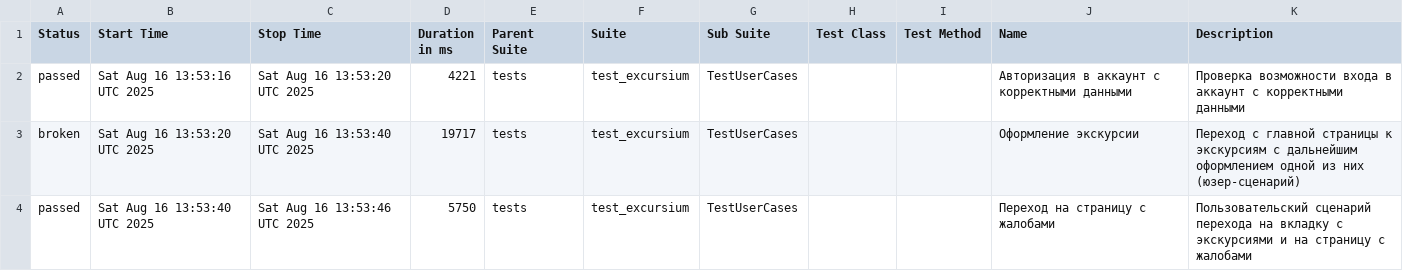
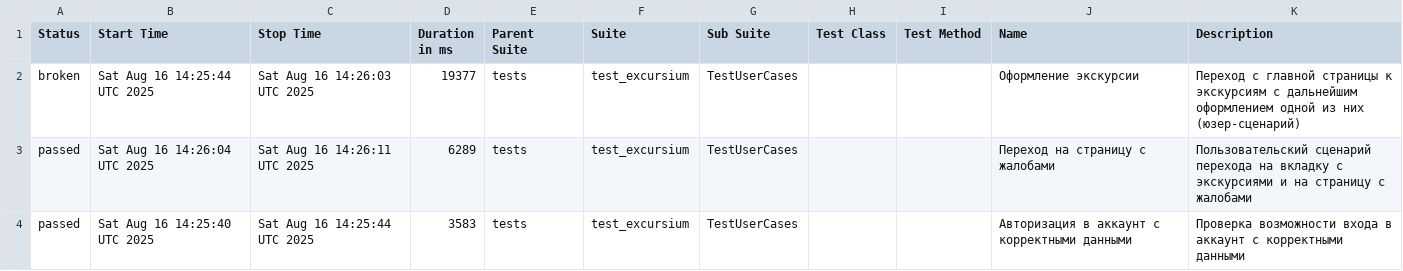
Before and after one commit to AlbertMaratovich/Excursium_project, a CSV file: data/suites.csv, drawn as a sheet.

Commit message:
Deploying to gh-pages from @ AlbertMaratovich/Excursium_project@a848f49c5be668ccaec1d25ec9c008647681fcbf 🚀

```diff
--- a/data/suites.csv
+++ b/data/suites.csv
@@ -1,4 +1,4 @@
 "Status","Start Time","Stop Time","Duration in ms","Parent Suite","Suite","Sub Suite","Test Class","Test Method","Name","Description"
-"passed","Sat Aug 16 13:53:16 UTC 2025","Sat Aug 16 13:53:20 UTC 2025","4221","tests","test_excursium","TestUserCases","","","Авторизация в аккаунт с корректными данными","Проверка возможности входа в аккаунт с корректными данными"
-"broken","Sat Aug 16 13:53:20 UTC 2025","Sat Aug 16 13:53:40 UTC 2025","19717","tests","test_excursium","TestUserCases","","","Оформление экскурсии","Переход с главной страницы к экскурсиям с дальнейшим оформлением одной из них (юзер-сценарий)"
-"passed","Sat Aug 16 13:53:40 UTC 2025","Sat Aug 16 13:53:46 UTC 2025","5750","tests","test_excursium","TestUserCases","","","Переход на страницу с жалобами","Пользовательский сценарий перехода на вкладку с экскурсиями и на страницу с жалобами"
+"broken","Sat Aug 16 14:25:44 UTC 2025","Sat Aug 16 14:26:03 UTC 2025","19377","tests","test_excursium","TestUserCases","","","Оформление экскурсии","Переход с главной страницы к экскурсиям с дальнейшим оформлением одной из них (юзер-сценарий)"
+"passed","Sat Aug 16 14:26:04 UTC 2025","Sat Aug 16 14:26:11 UTC 2025","6289","tests","test_excursium","TestUserCases","","","Переход на страницу с жалобами","Пользовательский сценарий перехода на вкладку с экскурсиями и на страницу с жалобами"
+"passed","Sat Aug 16 14:25:40 UTC 2025","Sat Aug 16 14:25:44 UTC 2025","3583","tests","test_excursium","TestUserCases","","","Авторизация в аккаунт с корректными данными","Проверка возможности входа в аккаунт с корректными данными"
```
Also changed, not shown: 23 other files.
